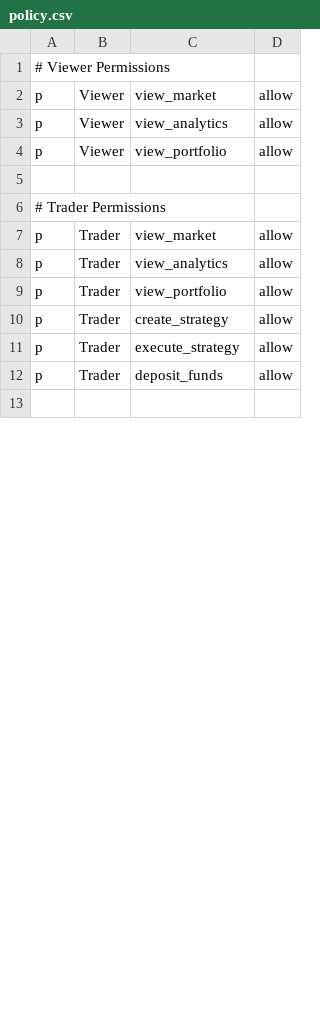
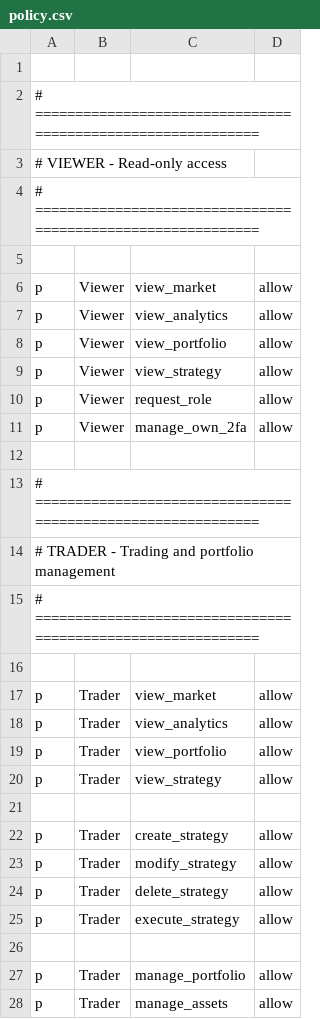
Before and after one commit to Quant-NTU/persistence-middleware, a CSV file: src/main/resources/casbin/policy.csv, drawn as a sheet; only a part is shown; the shorter side is filled out with more unchanged rows; the diff covers the shown part only.

Commit message:
fix: enforce JWT authentication and Casbin RBAC permissions

```diff
--- a/src/main/resources/casbin/policy.csv
+++ b/src/main/resources/casbin/policy.csv
@@ -1 +1,5 @@
-# Viewer Permissions
+
+# ============================================================
+# VIEWER - Read-only access
+# ============================================================
+
@@ -5,2 +9,8 @@ p, Viewer, view_portfolio,     allow
+p, Viewer, view_strategy, allow
+p, Viewer, request_role, allow
+p, Viewer, manage_own_2fa, allow
 
-# Trader Permissions
+# ============================================================
+# TRADER - Trading and portfolio management
+# ============================================================
+
@@ -9,0 +20,2 @@ p, Trader, view_portfolio,     allow
+p, Trader, view_strategy, allow
+
@@ -10,0 +23,2 @@ p, Trader, create_strategy,    allow
+p, Trader, modify_strategy, allow
+p, Trader, delete_strategy, allow
@@ -11,0 +26,3 @@ p, Trader, execute_strategy,   allow
+
+p, Trader, manage_portfolio, allow
+p, Trader, manage_assets, allow
```
Also changed, not shown: 21 added rows and 2 edited cells elsewhere in this file, 10 other files.
